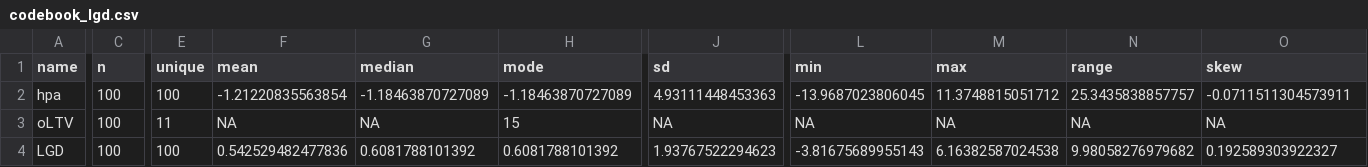
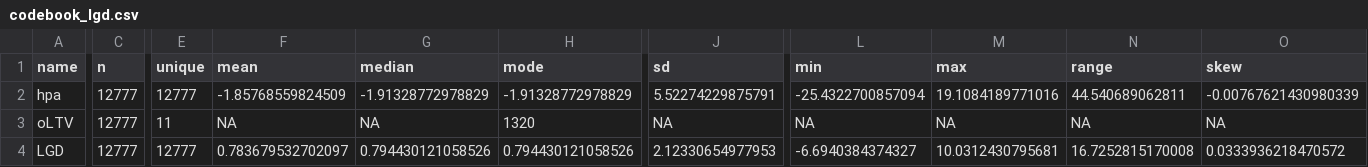
Before and after one commit to cjvanlissa/demo_worcs, a CSV file: codebook_lgd.csv, drawn as a sheet; only a part is shown, gaps mark what is left out; the diff covers the shown part only; the diff names each change by its address in the sheet, - before the commit and + after, or states it on an @@ line.

```diff
--- a/codebook_lgd.csv
+++ b/codebook_lgd.csv
-C2:C4 (n): 100
+C2:C4 (n): 12777
-E2 (unique): 100
+E2 (unique): 12777
-F2 (mean): -1.21220835563854
+F2 (mean): -1.85768559824509
-G2 (median): -1.18463870727089
+G2 (median): -1.91328772978829
-H2 (mode): -1.18463870727089
+H2 (mode): -1.91328772978829
-J2 (sd): 4.93111448453363
+J2 (sd): 5.52274229875791
-L2 (min): -13.9687023806045
+L2 (min): -25.4322700857094
-M2 (max): 11.3748815051712
+M2 (max): 19.1084189771016
-N2 (range): 25.3435838857757
+N2 (range): 44.540689062811
-O2 (skew): -0.0711511304573911
+O2 (skew): -0.00767621430980339
-H3 (mode): 15
+H3 (mode): 1320
-E4 (unique): 100
+E4 (unique): 12777
-F4 (mean): 0.542529482477836
+F4 (mean): 0.783679532702097
-G4 (median): 0.6081788101392
+G4 (median): 0.794430121058526
-H4 (mode): 0.6081788101392
+H4 (mode): 0.794430121058526
-J4 (sd): 1.93767522294623
+J4 (sd): 2.12330654977953
-L4 (min): -3.81675689955143
+L4 (min): -6.6940384374327
-M4 (max): 6.16382587024538
+M4 (max): 10.0312430795681
-N4 (range): 9.98058276979682
+N4 (range): 16.7252815170008
-O4 (skew): 0.192589303922327
+O4 (skew): 0.0333936218470572
```
Also changed, not shown: 8 edited cells elsewhere in this file, 12 other files.
